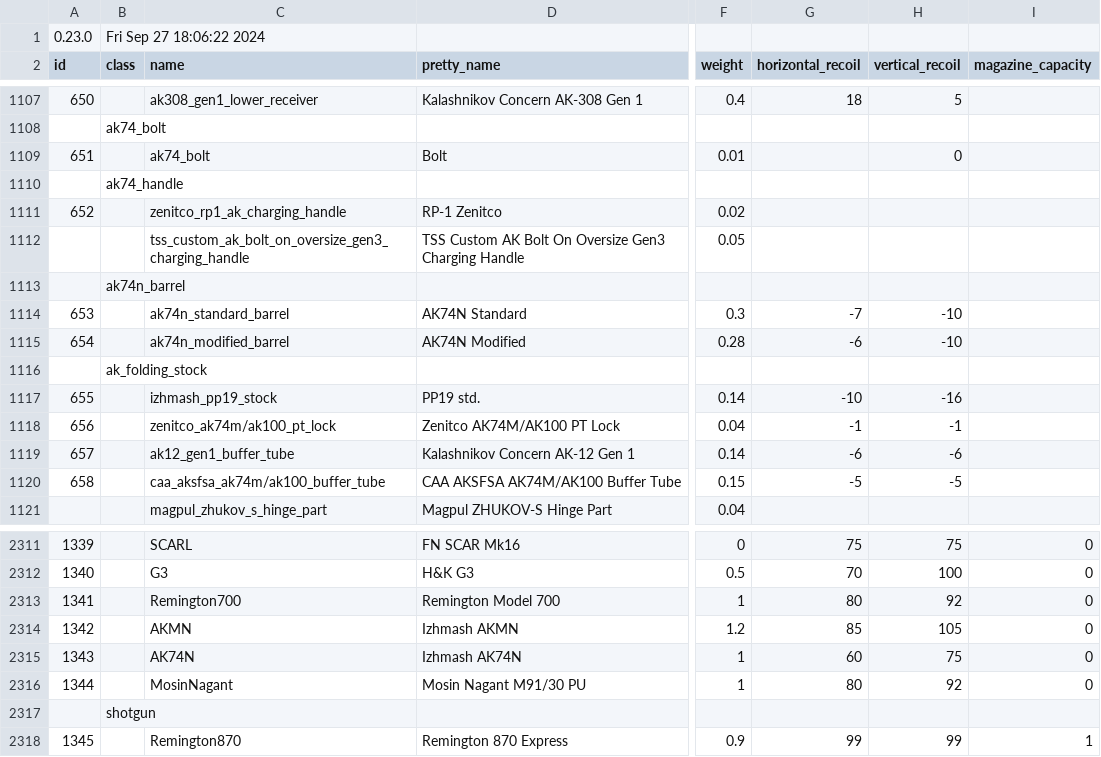
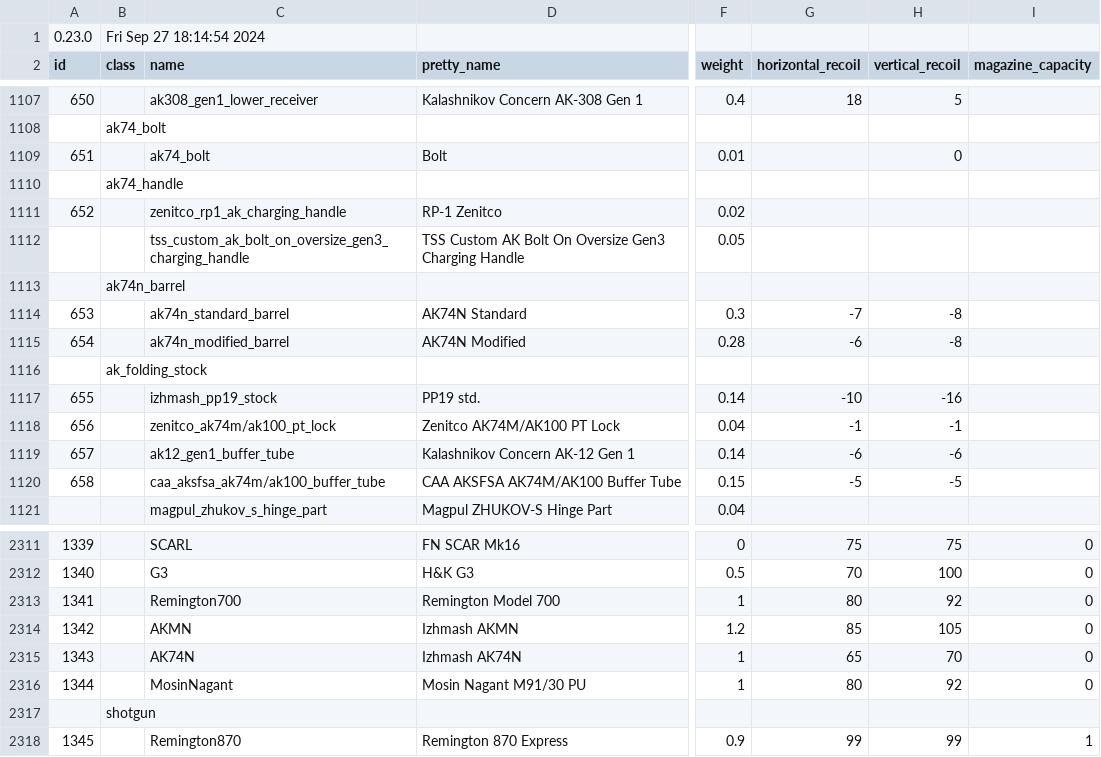
Before and after one commit to refact0r/deadline-balancing, a CSV file: testing.csv, drawn as a sheet; only a part is shown, gaps mark what is left out; the diff names each change by its address in the sheet, - before the commit and + after, or states it on an @@ line.

Commit message:
adjust ak74 recoil

```diff
--- a/testing.csv
+++ b/testing.csv
-B1 (class): Fri Sep 27 18:06:22 2024
+B1 (class): Fri Sep 27 18:14:54 2024
-H1114:H1115 (vertical_recoil): -10
+H1114:H1115 (vertical_recoil): -8
-G2315 (horizontal_recoil): 60
+G2315 (horizontal_recoil): 65
-H2315 (vertical_recoil): 75
+H2315 (vertical_recoil): 70
```
Also changed, not shown: balancing.csv.
